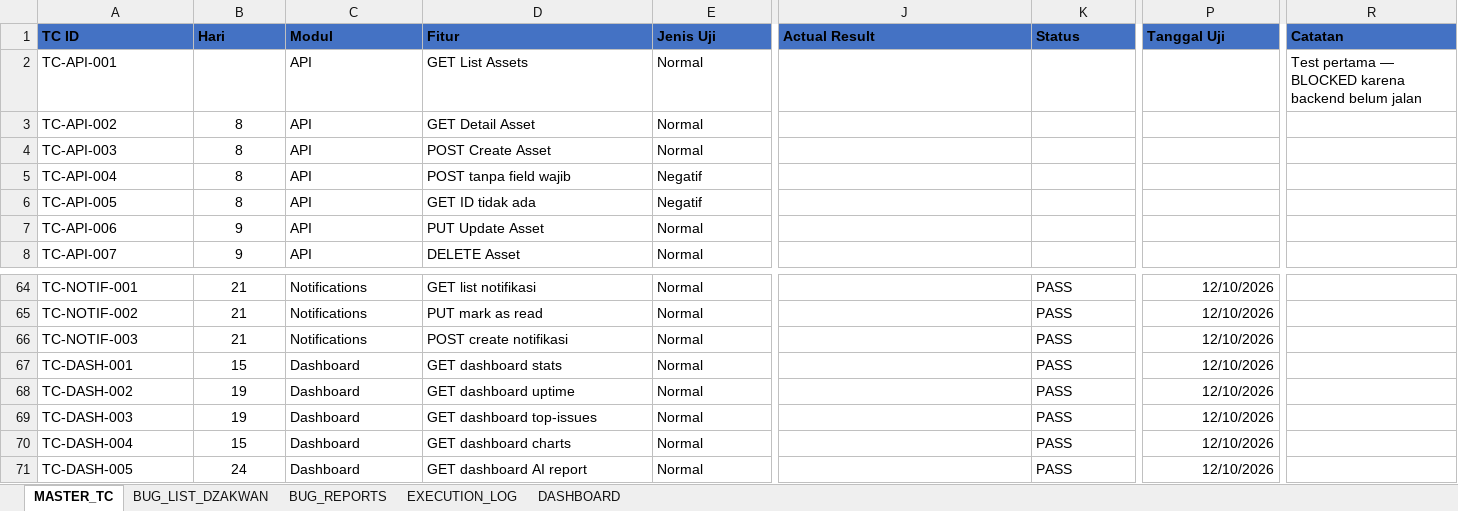
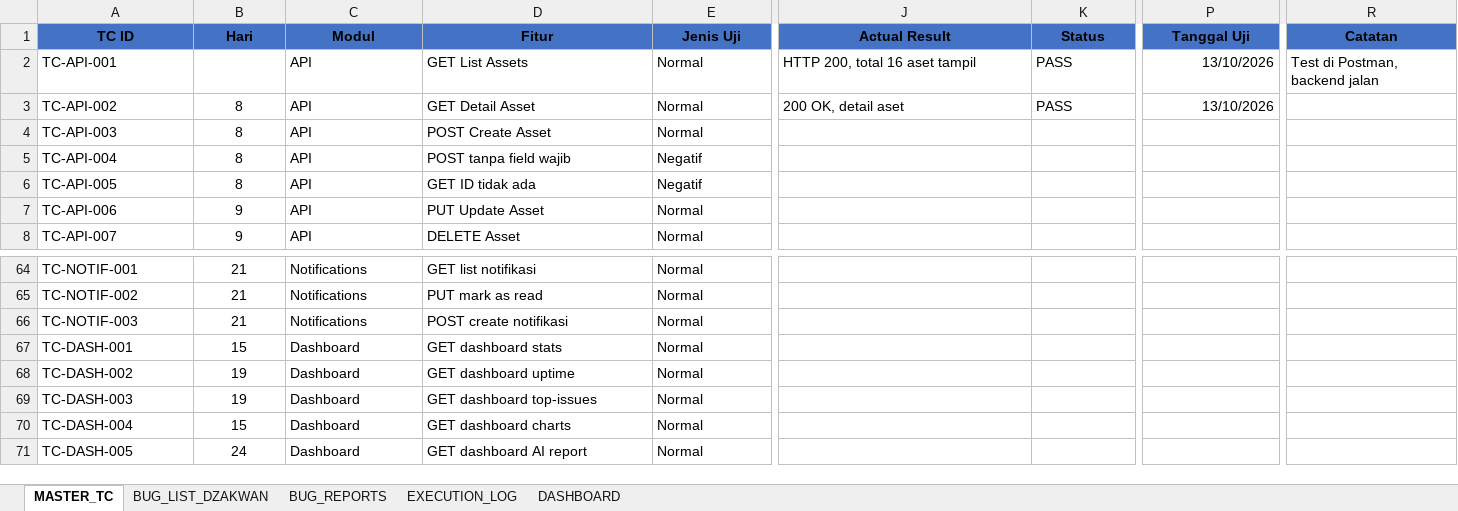
Before and after one commit to T-AIMS/T-AIMS, an Excel workbook: docs/qa/01_Master_Test_Cases.xlsx, sheet MASTER_TC, drawn as a sheet; only a part is shown, gaps mark what is left out; values as stored, in another font and other column widths than the file's, no borders; ↵ is a line break in a cell; the diff covers the shown part only; the diff names each change by its address in the sheet, - before the commit and + after, or states it on an @@ line.

Commit message:
Add files via upload
docs(qa): update master test case day 2

```diff
--- a/docs/qa/01_Master_Test_Cases.xlsx (sheet MASTER_TC)
+++ b/docs/qa/01_Master_Test_Cases.xlsx (sheet MASTER_TC)
-A1:R1 alignment: left
+A1:R1 alignment: center
-J2 (Actual Result): (empty)
+J2 (Actual Result): HTTP 200, total 16 aset tampil
-K2:K3 (Status): (empty)
+K2:K3 (Status): PASS
-P2:P3 (Tanggal Uji): (empty)
+P2:P3 (Tanggal Uji): 13/10/2026
-R2 (Catatan): Test pertama — ↵ BLOCKED karena backend belum jalan
+R2 (Catatan): Test di Postman, backend jalan
-J3 (Actual Result): (empty)
+J3 (Actual Result): 200 OK, detail aset
-K64:K71 (Status): PASS
+K64:K71 (Status): (empty)
-P64:P71 (Tanggal Uji): 12/10/2026
+P64:P71 (Tanggal Uji): (empty)
```
Also changed, not shown: 107 edited cells and cell formats elsewhere in this sheet, sheet BUG_LIST_DZAKWAN, sheet DASHBOARD.
